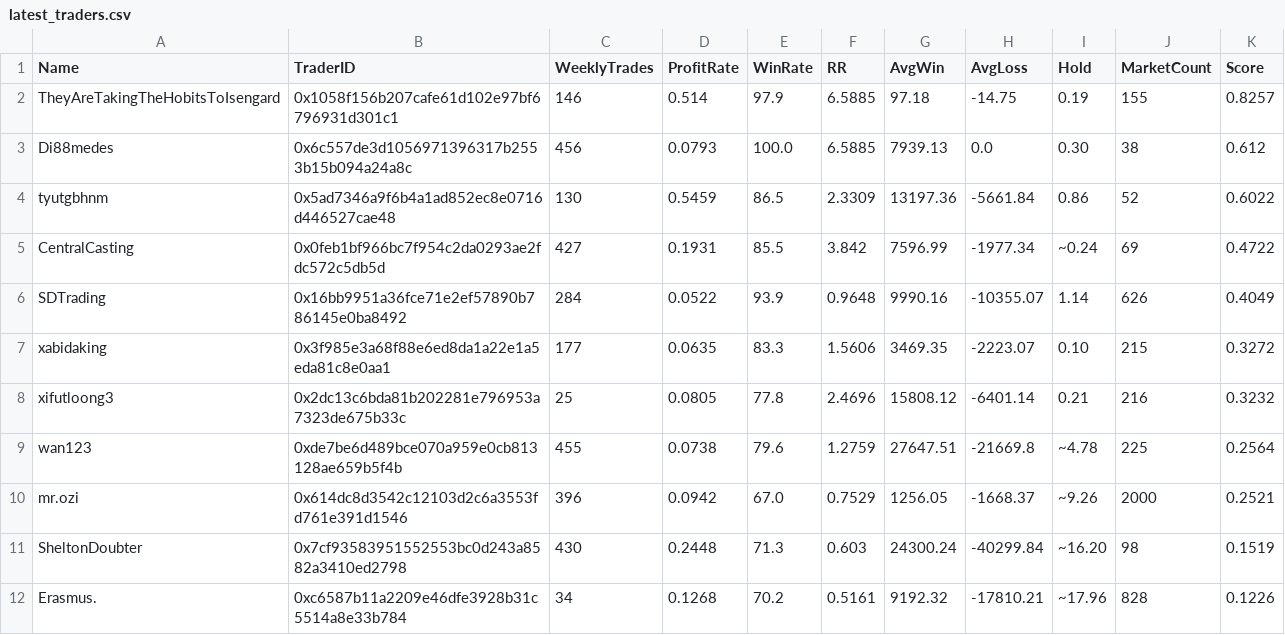
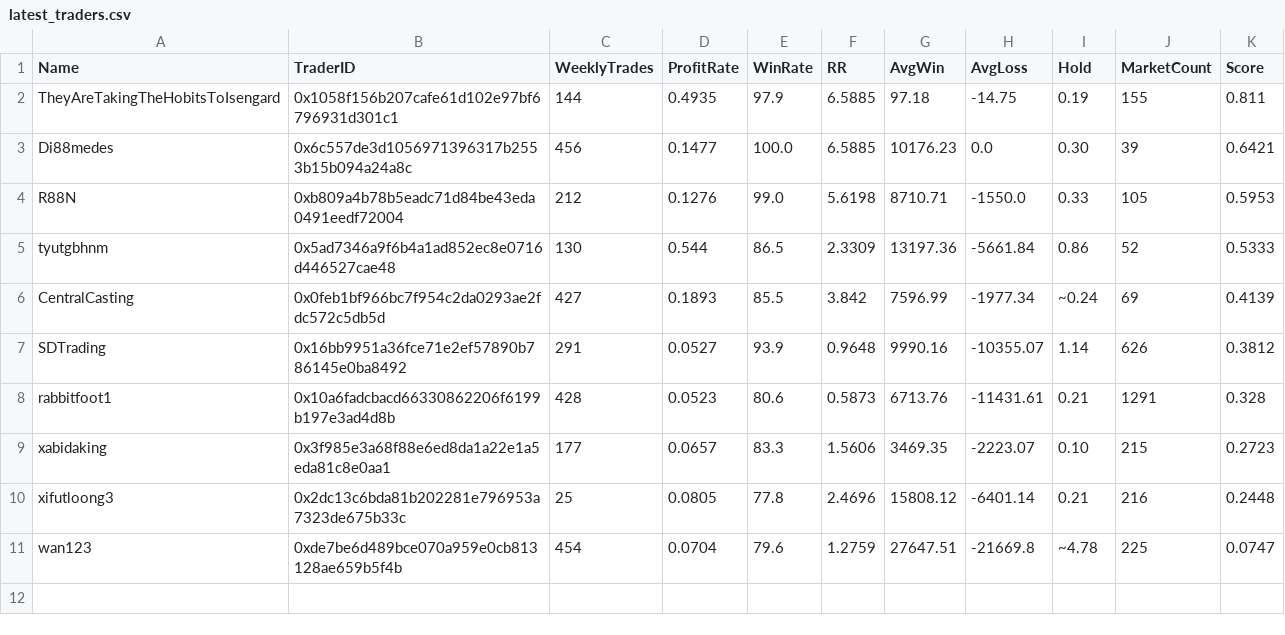
Before and after one commit to davideepost-sys/polymarket-automation1, a CSV file: latest_traders.csv, drawn as a sheet.

```diff
--- a/latest_traders.csv
+++ b/latest_traders.csv
@@ -1,12 +1,11 @@
 Name,TraderID,WeeklyTrades,ProfitRate,WinRate,RR,AvgWin,AvgLoss,Hold,MarketCount,Score
-TheyAreTakingTheHobitsToIsengard,0x1058f156b207cafe61d102e97bf6796931d301c1,146,0.514,97.9,6.5885,97.18,-14.75,0.19,155,0.8257
-Di88medes,0x6c557de3d1056971396317b2553b15b094a24a8c,456,0.0793,100.0,6.5885,7939.13,0.0,0.30,38,0.612
-tyutgbhnm,0x5ad7346a9f6b4a1ad852ec8e0716d446527cae48,130,0.5459,86.5,2.3309,13197.36,-5661.84,0.86,52,0.6022
-CentralCasting,0x0feb1bf966bc7f954c2da0293ae2fdc572c5db5d,427,0.1931,85.5,3.842,7596.99,-1977.34,~0.24,69,0.4722
-SDTrading,0x16bb9951a36fce71e2ef57890b786145e0ba8492,284,0.0522,93.9,0.9648,9990.16,-10355.07,1.14,626,0.4049
-xabidaking,0x3f985e3a68f88e6ed8da1a22e1a5eda81c8e0aa1,177,0.0635,83.3,1.5606,3469.35,-2223.07,0.10,215,0.3272
-xifutloong3,0x2dc13c6bda81b202281e796953a7323de675b33c,25,0.0805,77.8,2.4696,15808.12,-6401.14,0.21,216,0.3232
-wan123,0xde7be6d489bce070a959e0cb813128ae659b5f4b,455,0.0738,79.6,1.2759,27647.51,-21669.8,~4.78,225,0.2564
-mr.ozi,0x614dc8d3542c12103d2c6a3553fd761e391d1546,396,0.0942,67.0,0.7529,1256.05,-1668.37,~9.26,2000,0.2521
-SheltonDoubter,0x7cf93583951552553bc0d243a8582a3410ed2798,430,0.2448,71.3,0.603,24300.24,-40299.84,~16.20,98,0.1519
-Erasmus.,0xc6587b11a2209e46dfe3928b31c5514a8e33b784,34,0.1268,70.2,0.5161,9192.32,-17810.21,~17.96,828,0.1226
+TheyAreTakingTheHobitsToIsengard,0x1058f156b207cafe61d102e97bf6796931d301c1,144,0.4935,97.9,6.5885,97.18,-14.75,0.19,155,0.811
+Di88medes,0x6c557de3d1056971396317b2553b15b094a24a8c,456,0.1477,100.0,6.5885,10176.23,0.0,0.30,39,0.6421
+R88N,0xb809a4b78b5eadc71d84be43eda0491eedf72004,212,0.1276,99.0,5.6198,8710.71,-1550.0,0.33,105,0.5953
+tyutgbhnm,0x5ad7346a9f6b4a1ad852ec8e0716d446527cae48,130,0.544,86.5,2.3309,13197.36,-5661.84,0.86,52,0.5333
+CentralCasting,0x0feb1bf966bc7f954c2da0293ae2fdc572c5db5d,427,0.1893,85.5,3.842,7596.99,-1977.34,~0.24,69,0.4139
+SDTrading,0x16bb9951a36fce71e2ef57890b786145e0ba8492,291,0.0527,93.9,0.9648,9990.16,-10355.07,1.14,626,0.3812
+rabbitfoot1,0x10a6fadcbacd66330862206f6199b197e3ad4d8b,428,0.0523,80.6,0.5873,6713.76,-11431.61,0.21,1291,0.328
+xabidaking,0x3f985e3a68f88e6ed8da1a22e1a5eda81c8e0aa1,177,0.0657,83.3,1.5606,3469.35,-2223.07,0.10,215,0.2723
+xifutloong3,0x2dc13c6bda81b202281e796953a7323de675b33c,25,0.0805,77.8,2.4696,15808.12,-6401.14,0.21,216,0.2448
+wan123,0xde7be6d489bce070a959e0cb813128ae659b5f4b,454,0.0704,79.6,1.2759,27647.51,-21669.8,~4.78,225,0.0747
```
